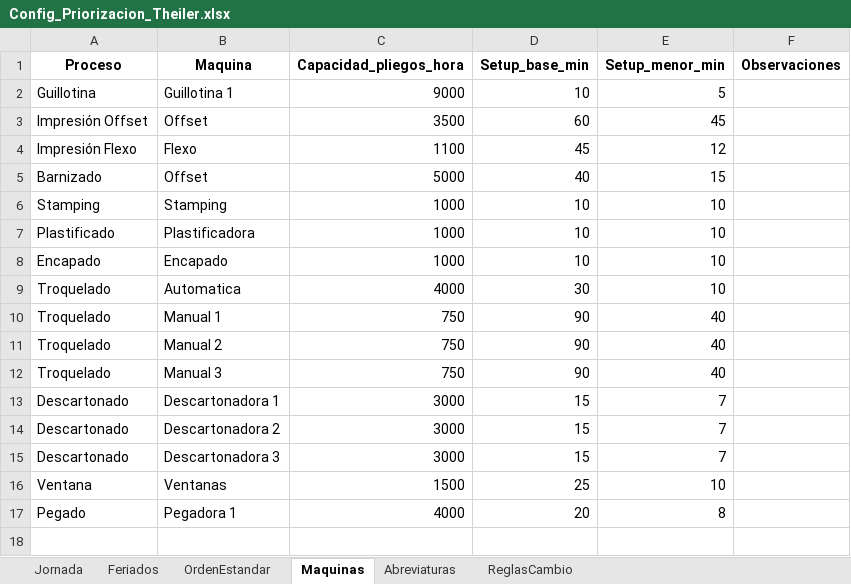
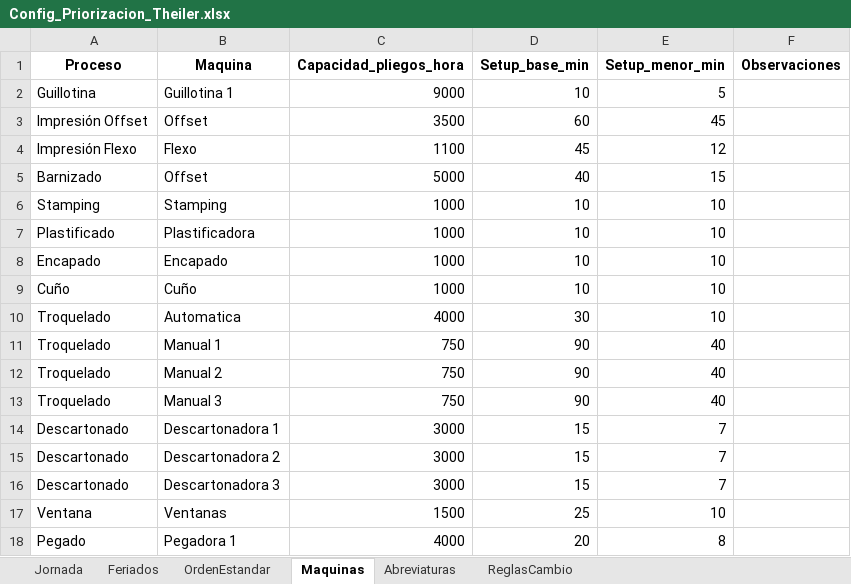
Before and after one commit to Franegeaa/proyecto_priorizacion_theiler, an Excel workbook: config/Config_Priorizacion_Theiler.xlsx, sheet Maquinas, drawn as a sheet; values as stored, in another font and other column widths than the file's, no borders; the diff names each change by its address in the sheet, - before the commit and + after, or states it on an @@ line.

Commit message:
Agrega proceso tercierizado de cuño

```diff
--- a/config/Config_Priorizacion_Theiler.xlsx (sheet Maquinas)
+++ b/config/Config_Priorizacion_Theiler.xlsx (sheet Maquinas)
+row 9: Cuño | Cuño | 1000 | 10 | 10
```
Also changed, not shown: 2 other files.
